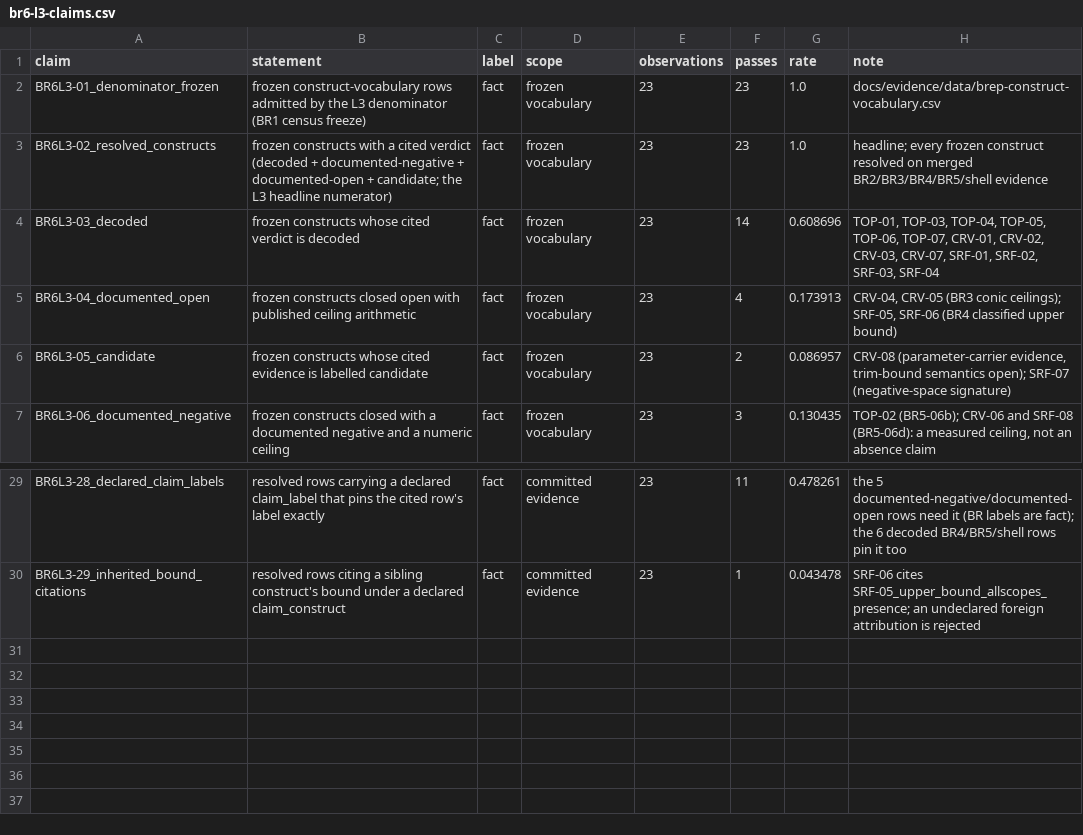
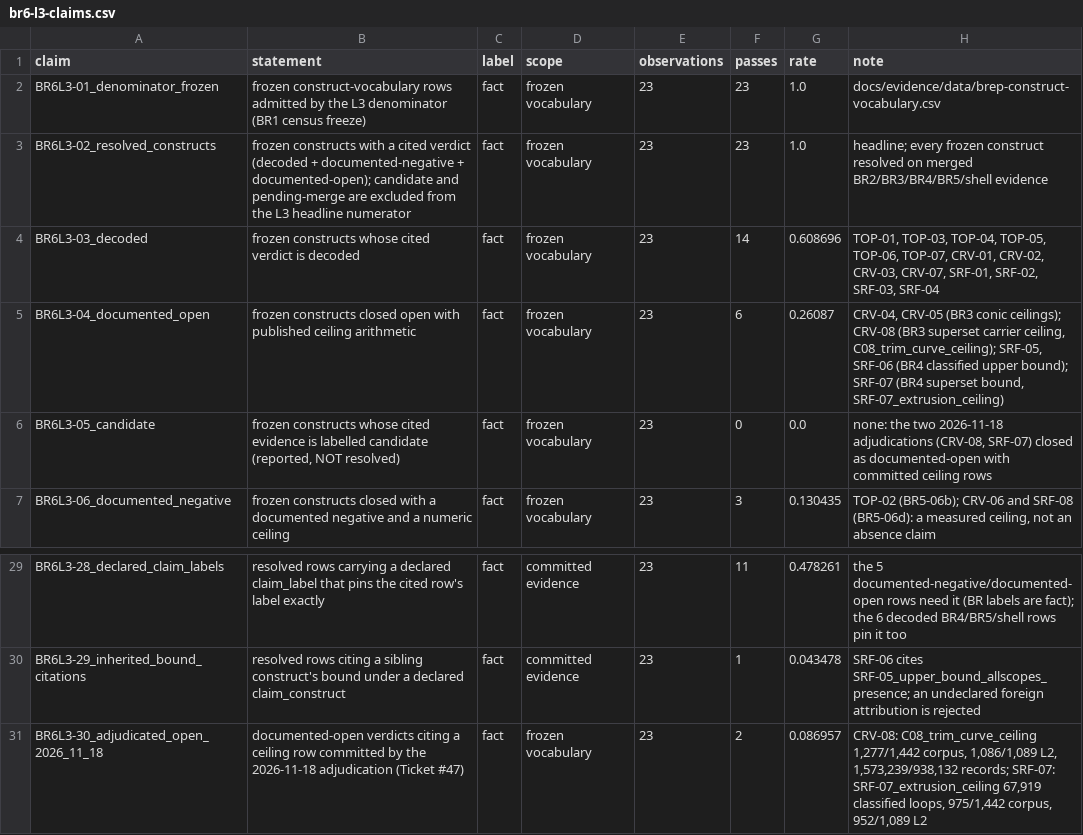
Before and after one commit to MadManJohnSmith/catpart-parser, a CSV file: docs/evidence/data/br6-l3-claims.csv, drawn as a sheet; only a part is shown, gaps mark what is left out.

Commit message:
feat(brep): adjudicate CRV-08 and SRF-07 on committed evidence (Ticket #47)
Both constructs left `candidate`, which Phase 7 does not accept as
resolved, and each moved to `documented-open` on a NEW committed ceiling
row — no row was relabelled.

CRV-08 Trimmed Curve (BR3 note §7). No decoded field separates a trimmed
from an untrimmed instance: the 2-B trailers of 33 33 / 33 37 / 33 38 and
the whole 33 36 family are undecoded, and 33 32's block semantics are open,
so no family can be subtracted. The committed ceiling is the SUPERSET
(C08_trim_curve_ceiling): 1,277/1,442 corpus (0.8856) and 1,086/1,089 L2
(0.9972) files carrying any walked 33 3X record, 1,573,239 / 938,132
records (C08_trim_curve_ceiling_records). The narrower 33 33/33 38 carrier
reading (969/874) is published as a reading with its assumption named
(C08_trim_carrier_files), with the partition rows 308/212 non-carrier and
165/3 no-curve files. 33 36 stays inside the ceiling because a trimmed
curve hidden there is unmeasured.

SRF-07 Extruded Surface (BR4 note §8). Any extrusion is a ruled surface and
a circular-profile extrusion IS a cylinder, so the pencil-noncyl signature
(5,517 loops) is a FLOOR on non-circular-profile extrusions, never a bound.
The committed ceiling is the superset SRF-05 already publishes
(SRF-07_extrusion_ceiling): 67,919 classified strip loops on 975/1,442
corpus / 952/1,089 L2 files, above which sit the 90,451 excluded composite
loops and the 125 identity-undecoded stores.

L3 numerator fixed: RESOLVED_OUTCOMES now excludes `candidate` (new
UNRESOLVED_OUTCOMES = {candidate, pending-merge}), so the score cannot
overstate coverage; test_candidate_row_is_not_counted_as_resolved pins it.
Headline 23/23 (decoded 14, documented-negative 3, documented-open 6,
candidate 0, pending-merge 0).

New claims rows: C08_trim_curve_ceiling (+ 4 partition/volume rows) in
br3-curves-claims.csv and SRF-07_extrusion_ceiling in
br4-quadrics-claims.csv, both written by their committed triage scripts
(regeneration byte-identical); BR6L3-04/05 and BR6L3-30 in br6-l3-claims.csv.
New fixtures: test_trim_carrier_families_negative_full_circle_form and
test_circular_extrusion_lands_cylinder_not_pencil_noncyl.

Gate: bash scripts/check.sh green (563 passed, 10 skipped; ruff, claims-CSV
quoting, cargo build/fmt/clippy/test, wasm-pack, pkg sync, node --test).

```diff
--- a/docs/evidence/data/br6-l3-claims.csv
+++ b/docs/evidence/data/br6-l3-claims.csv
@@ -2,6 +2,6 @@ claim,statement,label,scope,observations,passes,rate,note
 BR6L3-01_denominator_frozen,frozen construct-vocabulary rows admitted by the L3 denominator (BR1 census freeze),fact,frozen vocabulary,23,23,1.0,docs/evidence/data/brep-construct-vocabulary.csv
-BR6L3-02_resolved_constructs,"frozen constructs with a cited verdict (decoded + documented-negative + documented-open + candidate; the L3 headline numerator)",fact,frozen vocabulary,23,23,1.0,headline; every frozen construct resolved on merged BR2/BR3/BR4/BR5/shell evidence
+BR6L3-02_resolved_constructs,"frozen constructs with a cited verdict (decoded + documented-negative + documented-open); candidate and pending-merge are excluded from the L3 headline numerator",fact,frozen vocabulary,23,23,1.0,headline; every frozen construct resolved on merged BR2/BR3/BR4/BR5/shell evidence
 BR6L3-03_decoded,frozen constructs whose cited verdict is decoded,fact,frozen vocabulary,23,14,0.608696,"TOP-01, TOP-03, TOP-04, TOP-05, TOP-06, TOP-07, CRV-01, CRV-02, CRV-03, CRV-07, SRF-01, SRF-02, SRF-03, SRF-04"
-BR6L3-04_documented_open,frozen constructs closed open with published ceiling arithmetic,fact,frozen vocabulary,23,4,0.173913,"CRV-04, CRV-05 (BR3 conic ceilings); SRF-05, SRF-06 (BR4 classified upper bound)"
-BR6L3-05_candidate,frozen constructs whose cited evidence is labelled candidate,fact,frozen vocabulary,23,2,0.086957,"CRV-08 (parameter-carrier evidence, trim-bound semantics open); SRF-07 (negative-space signature)"
+BR6L3-04_documented_open,frozen constructs closed open with published ceiling arithmetic,fact,frozen vocabulary,23,6,0.26087,"CRV-04, CRV-05 (BR3 conic ceilings); CRV-08 (BR3 superset carrier ceiling, C08_trim_curve_ceiling); SRF-05, SRF-06 (BR4 classified upper bound); SRF-07 (BR4 superset bound, SRF-07_extrusion_ceiling)"
+BR6L3-05_candidate,"frozen constructs whose cited evidence is labelled candidate (reported, NOT resolved)",fact,frozen vocabulary,23,0,0.0,"none: the two 2026-11-18 adjudications (CRV-08, SRF-07) closed as documented-open with committed ceiling rows"
 BR6L3-06_documented_negative,frozen constructs closed with a documented negative and a numeric ceiling,fact,frozen vocabulary,23,3,0.130435,"TOP-02 (BR5-06b); CRV-06 and SRF-08 (BR5-06d): a measured ceiling, not an absence claim"
@@ -30 +30,2 @@ BR6L3-28_declared_claim_labels,resolved rows carrying a declared claim_label tha
 BR6L3-29_inherited_bound_citations,resolved rows citing a sibling construct's bound under a declared claim_construct,fact,committed evidence,23,1,0.043478,SRF-06 cites SRF-05_upper_bound_allscopes_presence; an undeclared foreign attribution is rejected
+BR6L3-30_adjudicated_open_2026_11_18,"documented-open verdicts citing a ceiling row committed by the 2026-11-18 adjudication (Ticket #47)",fact,frozen vocabulary,23,2,0.086957,"CRV-08: C08_trim_curve_ceiling 1,277/1,442 corpus, 1,086/1,089 L2, 1,573,239/938,132 records; SRF-07: SRF-07_extrusion_ceiling 67,919 classified loops, 975/1,442 corpus, 952/1,089 L2"
```
Also changed, not shown: docs/evidence/data/br3-curves-claims.csv, docs/evidence/data/br4-quadrics-claims.csv, 10 other files.
